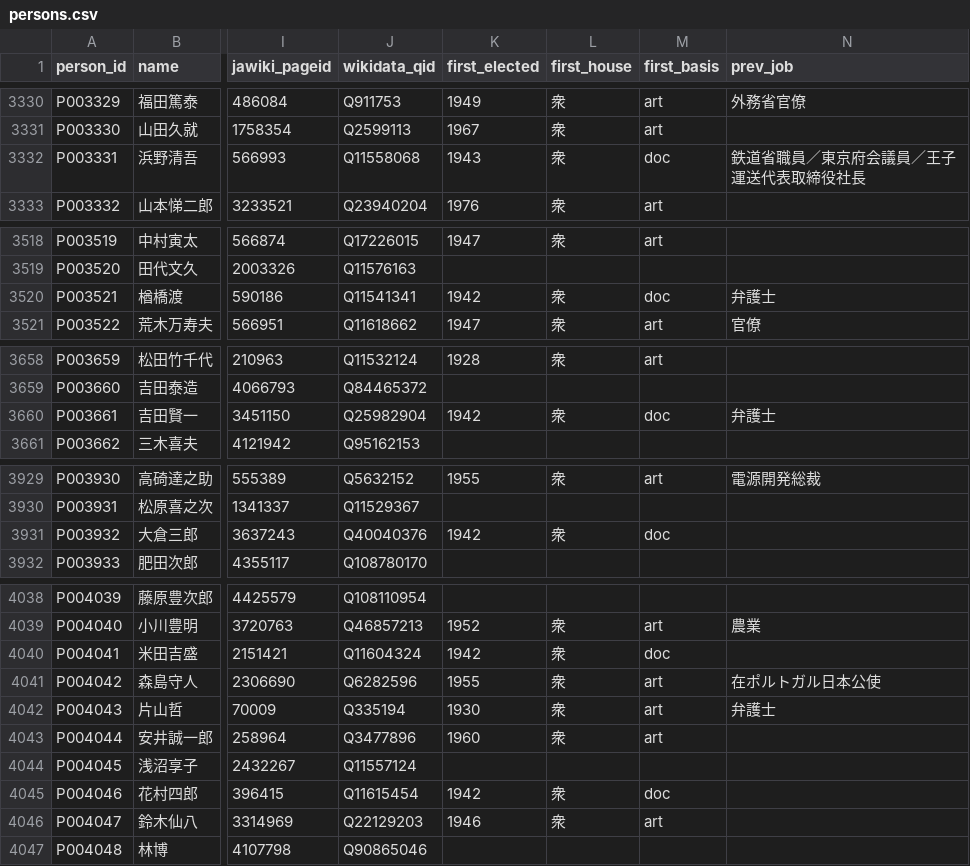
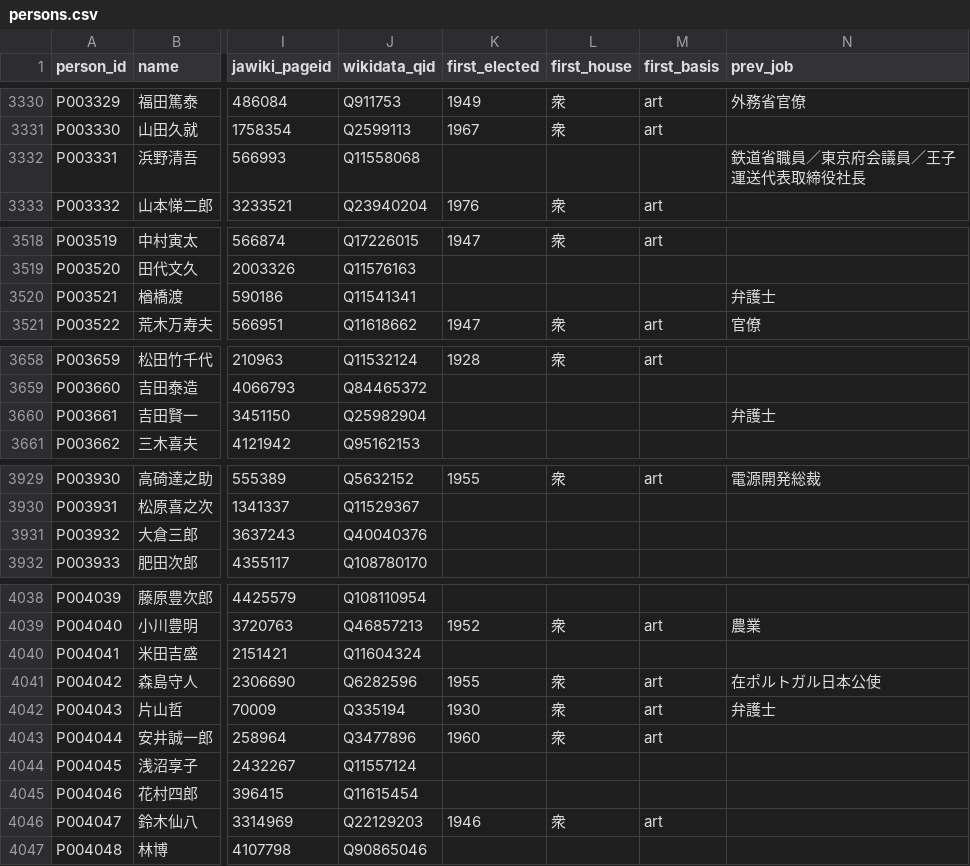
Before and after one commit to s2202-3099/kokkai-soran, a CSV file: data/persons.csv, drawn as a sheet; only a part is shown, gaps mark what is left out; the diff covers the shown part only; the diff names each change by its address in the sheet, - before the commit and + after, or states it on an @@ line.

```diff
--- a/data/persons.csv
+++ b/data/persons.csv
-K3332 (first_elected): 1943
+K3332 (first_elected): (empty)
-L3332 (first_house): 衆
+L3332 (first_house): (empty)
-M3332 (first_basis): doc
+M3332 (first_basis): (empty)
-K3520 (first_elected): 1942
+K3520 (first_elected): (empty)
-L3520 (first_house): 衆
+L3520 (first_house): (empty)
-M3520 (first_basis): doc
+M3520 (first_basis): (empty)
-K3660 (first_elected): 1942
+K3660 (first_elected): (empty)
-L3660 (first_house): 衆
+L3660 (first_house): (empty)
-M3660 (first_basis): doc
+M3660 (first_basis): (empty)
-K3931 (first_elected): 1942
+K3931 (first_elected): (empty)
-L3931 (first_house): 衆
+L3931 (first_house): (empty)
-M3931 (first_basis): doc
+M3931 (first_basis): (empty)
-K4040 (first_elected): 1942
+K4040 (first_elected): (empty)
-L4040 (first_house): 衆
+L4040 (first_house): (empty)
-M4040 (first_basis): doc
+M4040 (first_basis): (empty)
-K4045 (first_elected): 1942
+K4045 (first_elected): (empty)
-L4045 (first_house): 衆
+L4045 (first_house): (empty)
-M4045 (first_basis): doc
+M4045 (first_basis): (empty)
```
Also changed, not shown: 12 edited cells elsewhere in this file, 4 other files.
